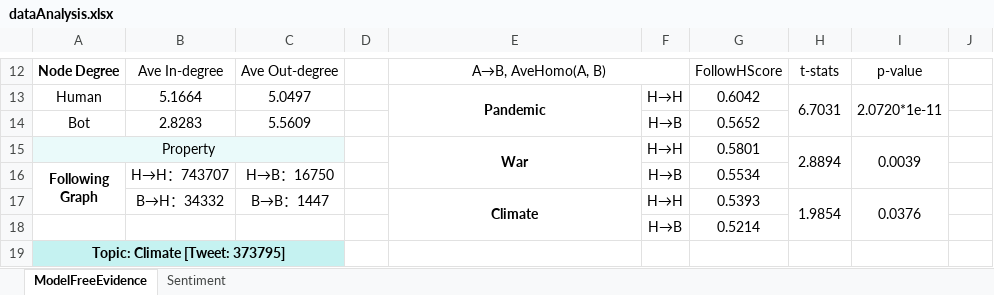
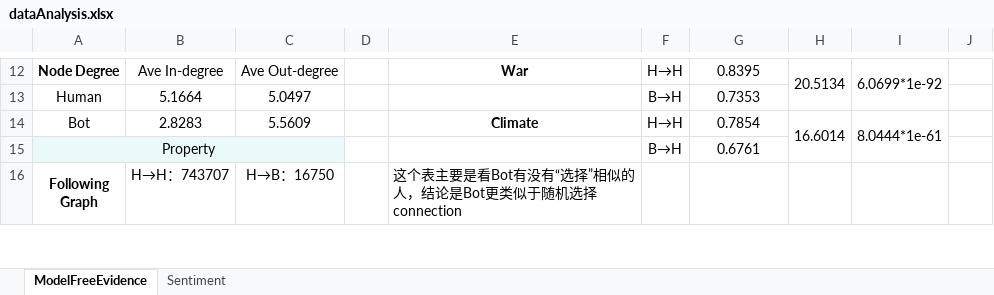
Before and after one commit to ZaccWu/botImpact, an Excel workbook: dataAnalysis.xlsx, sheet ModelFreeEvidence, drawn as a sheet; only a part is shown, gaps mark what is left out; values as stored, in another font and other column widths than the file's, no borders; removed rows and columns are numbered as before the commit, all else as after; the diff covers the shown part only; the diff names each change by its address in the sheet, - before the commit and + after, or states it on an @@ line.

```diff
--- a/dataAnalysis.xlsx (sheet ModelFreeEvidence)
+++ b/dataAnalysis.xlsx (sheet ModelFreeEvidence)
-E12: A→B, AveHomo(A, B)
+E12: War
-E12 bold: off
+E12 bold: on
-E12:F12 merged
-F12: (empty)
+F12: H→H
-G12: FollowHScore
+G12: 0.8395
-H12: t-stats
+H12: 20.5134
+H12:H13 merged
-I12: p-value
+I12: 6.0699*1e-92
+I12:I13 merged
-E13: Pandemic
+E13: (empty)
-E13:E14 merged
-F13: H→H
+F13: B→H
-G13: 0.6042
+G13: 0.7353
-H13: 6.7031
+H13: (empty)
-H13:H14 merged
-I13: 2.0720*1e-11
+I13: (empty)
-I13:I14 merged
-E14: (empty)
+E14: Climate
-F14: H→B
+F14: H→H
-G14: 0.5652
+G14: 0.7854
-H14: (empty)
+H14: 16.6014
+H14:H15 merged
-I14: (empty)
+I14: 8.0444*1e-61
+I14:I15 merged
-row 15: Property |  |  |  | War | H→H | 0.5801 | 2.8894 | 0.0039
+row 15: Property |  |  |  |  | B→H | 0.6761
-E16: (empty)
+E16: 这个表主要是看Bot有没有“选择”相似的人，结论是Bot更类似于随机选择connection
-F16: H→B
+F16: (empty)
-G16: 0.5534
+G16: (empty)
-row 17:  | B→H：34332 | B→B：1447 |  | Climate | H→H | 0.5393 | 1.9854 | 0.0376
-row 18:  |  |  |  |  | H→B | 0.5214
-row 19: Topic: Climate [Tweet: 373795]
```
Also changed, not shown: 15 added rows, 5 removed rows, 29 edited cells and merged cells elsewhere in this sheet, 17 other files.
